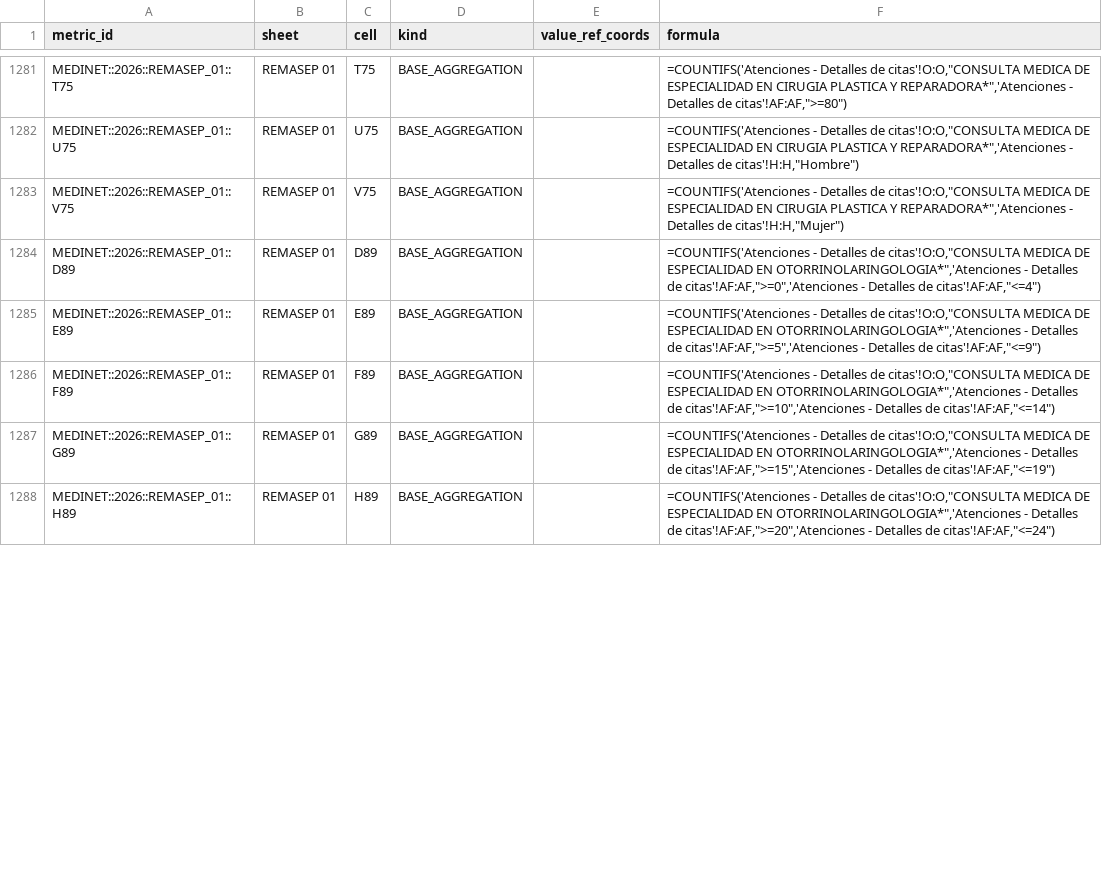
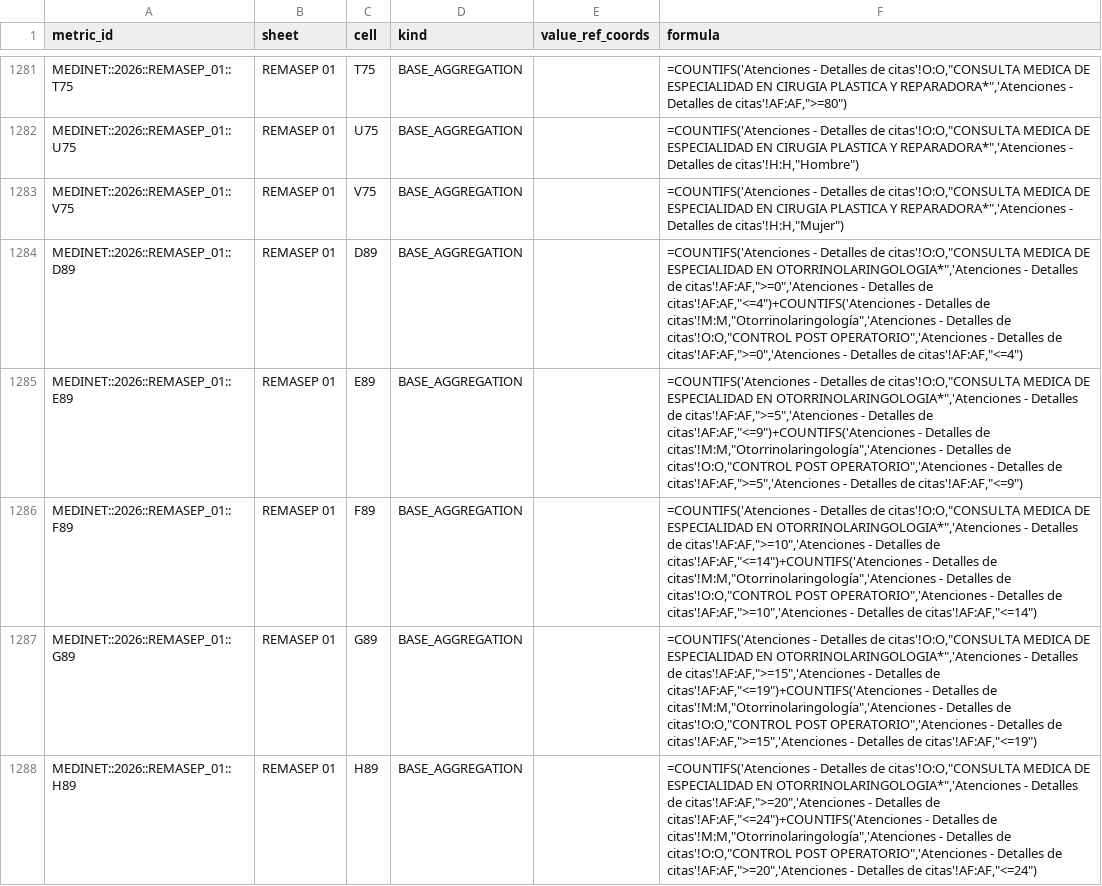
Before and after one commit to TomasFouyet/Remasep-Automation, a CSV file: config/runtime_2026/metric_catalog.csv, drawn as a sheet; only a part is shown, gaps mark what is left out; the diff covers the shown part only.

```diff
--- a/config/runtime_2026/metric_catalog.csv
+++ b/config/runtime_2026/metric_catalog.csv
@@ -1283,6 +1283,6 @@ MEDINET::2026::REMASEP_01::U75,REMASEP 01,U75,BASE_AGGREGATION,,"=COUNTIFS('Aten
 MEDINET::2026::REMASEP_01::V75,REMASEP 01,V75,BASE_AGGREGATION,,"=COUNTIFS('Atenciones - Detalles de citas'!O:O,""CONSULTA MEDICA DE ESPECIALIDAD EN CIRUGIA PLASTICA Y REPARADORA*"",'Atenciones - Detalles de citas'!H:H,""Mujer"")"
-MEDINET::2026::REMASEP_01::D89,REMASEP 01,D89,BASE_AGGREGATION,,"=COUNTIFS('Atenciones - Detalles de citas'!O:O,""CONSULTA MEDICA DE ESPECIALIDAD EN OTORRINOLARINGOLOGIA*"",'Atenciones - Detalles de citas'!AF:AF,"">=0"",'Atenciones - Detalles de citas'!AF:AF,""<=4"")"
-MEDINET::2026::REMASEP_01::E89,REMASEP 01,E89,BASE_AGGREGATION,,"=COUNTIFS('Atenciones - Detalles de citas'!O:O,""CONSULTA MEDICA DE ESPECIALIDAD EN OTORRINOLARINGOLOGIA*"",'Atenciones - Detalles de citas'!AF:AF,"">=5"",'Atenciones - Detalles de citas'!AF:AF,""<=9"")"
-MEDINET::2026::REMASEP_01::F89,REMASEP 01,F89,BASE_AGGREGATION,,"=COUNTIFS('Atenciones - Detalles de citas'!O:O,""CONSULTA MEDICA DE ESPECIALIDAD EN OTORRINOLARINGOLOGIA*"",'Atenciones - Detalles de citas'!AF:AF,"">=10"",'Atenciones - Detalles de citas'!AF:AF,""<=14"")"
-MEDINET::2026::REMASEP_01::G89,REMASEP 01,G89,BASE_AGGREGATION,,"=COUNTIFS('Atenciones - Detalles de citas'!O:O,""CONSULTA MEDICA DE ESPECIALIDAD EN OTORRINOLARINGOLOGIA*"",'Atenciones - Detalles de citas'!AF:AF,"">=15"",'Atenciones - Detalles de citas'!AF:AF,""<=19"")"
-MEDINET::2026::REMASEP_01::H89,REMASEP 01,H89,BASE_AGGREGATION,,"=COUNTIFS('Atenciones - Detalles de citas'!O:O,""CONSULTA MEDICA DE ESPECIALIDAD EN OTORRINOLARINGOLOGIA*"",'Atenciones - Detalles de citas'!AF:AF,"">=20"",'Atenciones - Detalles de citas'!AF:AF,""<=24"")"
+MEDINET::2026::REMASEP_01::D89,REMASEP 01,D89,BASE_AGGREGATION,,"=COUNTIFS('Atenciones - Detalles de citas'!O:O,""CONSULTA MEDICA DE ESPECIALIDAD EN OTORRINOLARINGOLOGIA*"",'Atenciones - Detalles de citas'!AF:AF,"">=0"",'Atenciones - Detalles de citas'!AF:AF,""<=4"")+COUNTIFS('Atenciones - Detalles de citas'!M:M,""Otorrinolaringología"",'Atenciones - Detalles de citas'!O:O,""CONTROL POST OPERATORIO"",'Atenciones - Detalles de citas'!AF:AF,"">=0"",'Atenciones - Detalles de citas'!AF:AF,""<=4"")"
+MEDINET::2026::REMASEP_01::E89,REMASEP 01,E89,BASE_AGGREGATION,,"=COUNTIFS('Atenciones - Detalles de citas'!O:O,""CONSULTA MEDICA DE ESPECIALIDAD EN OTORRINOLARINGOLOGIA*"",'Atenciones - Detalles de citas'!AF:AF,"">=5"",'Atenciones - Detalles de citas'!AF:AF,""<=9"")+COUNTIFS('Atenciones - Detalles de citas'!M:M,""Otorrinolaringología"",'Atenciones - Detalles de citas'!O:O,""CONTROL POST OPERATORIO"",'Atenciones - Detalles de citas'!AF:AF,"">=5"",'Atenciones - Detalles de citas'!AF:AF,""<=9"")"
+MEDINET::2026::REMASEP_01::F89,REMASEP 01,F89,BASE_AGGREGATION,,"=COUNTIFS('Atenciones - Detalles de citas'!O:O,""CONSULTA MEDICA DE ESPECIALIDAD EN OTORRINOLARINGOLOGIA*"",'Atenciones - Detalles de citas'!AF:AF,"">=10"",'Atenciones - Detalles de citas'!AF:AF,""<=14"")+COUNTIFS('Atenciones - Detalles de citas'!M:M,""Otorrinolaringología"",'Atenciones - Detalles de citas'!O:O,""CONTROL POST OPERATORIO"",'Atenciones - Detalles de citas'!AF:AF,"">=10"",'Atenciones - Detalles de citas'!AF:AF,""<=14"")"
+MEDINET::2026::REMASEP_01::G89,REMASEP 01,G89,BASE_AGGREGATION,,"=COUNTIFS('Atenciones - Detalles de citas'!O:O,""CONSULTA MEDICA DE ESPECIALIDAD EN OTORRINOLARINGOLOGIA*"",'Atenciones - Detalles de citas'!AF:AF,"">=15"",'Atenciones - Detalles de citas'!AF:AF,""<=19"")+COUNTIFS('Atenciones - Detalles de citas'!M:M,""Otorrinolaringología"",'Atenciones - Detalles de citas'!O:O,""CONTROL POST OPERATORIO"",'Atenciones - Detalles de citas'!AF:AF,"">=15"",'Atenciones - Detalles de citas'!AF:AF,""<=19"")"
+MEDINET::2026::REMASEP_01::H89,REMASEP 01,H89,BASE_AGGREGATION,,"=COUNTIFS('Atenciones - Detalles de citas'!O:O,""CONSULTA MEDICA DE ESPECIALIDAD EN OTORRINOLARINGOLOGIA*"",'Atenciones - Detalles de citas'!AF:AF,"">=20"",'Atenciones - Detalles de citas'!AF:AF,""<=24"")+COUNTIFS('Atenciones - Detalles de citas'!M:M,""Otorrinolaringología"",'Atenciones - Detalles de citas'!O:O,""CONTROL POST OPERATORIO"",'Atenciones - Detalles de citas'!AF:AF,"">=20"",'Atenciones - Detalles de citas'!AF:AF,""<=24"")"
```
Also changed, not shown: 14 edited cells elsewhere in this file, config/runtime_2026/write_manifest.csv, 4 other files.
